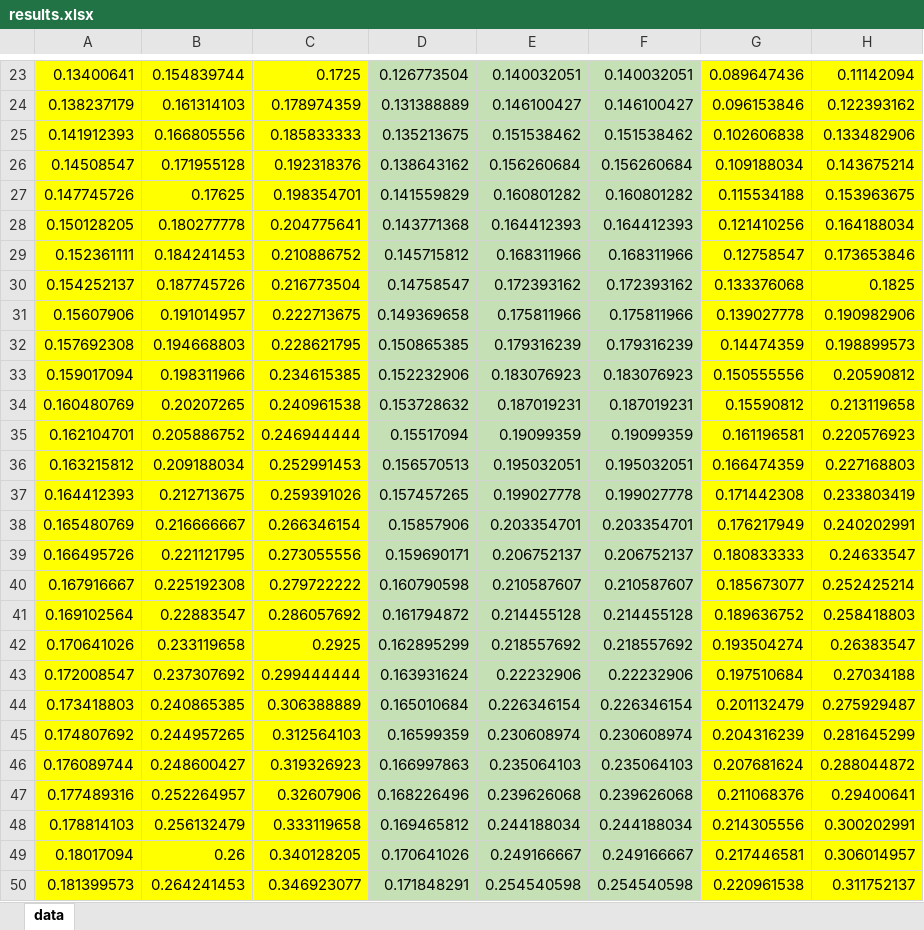
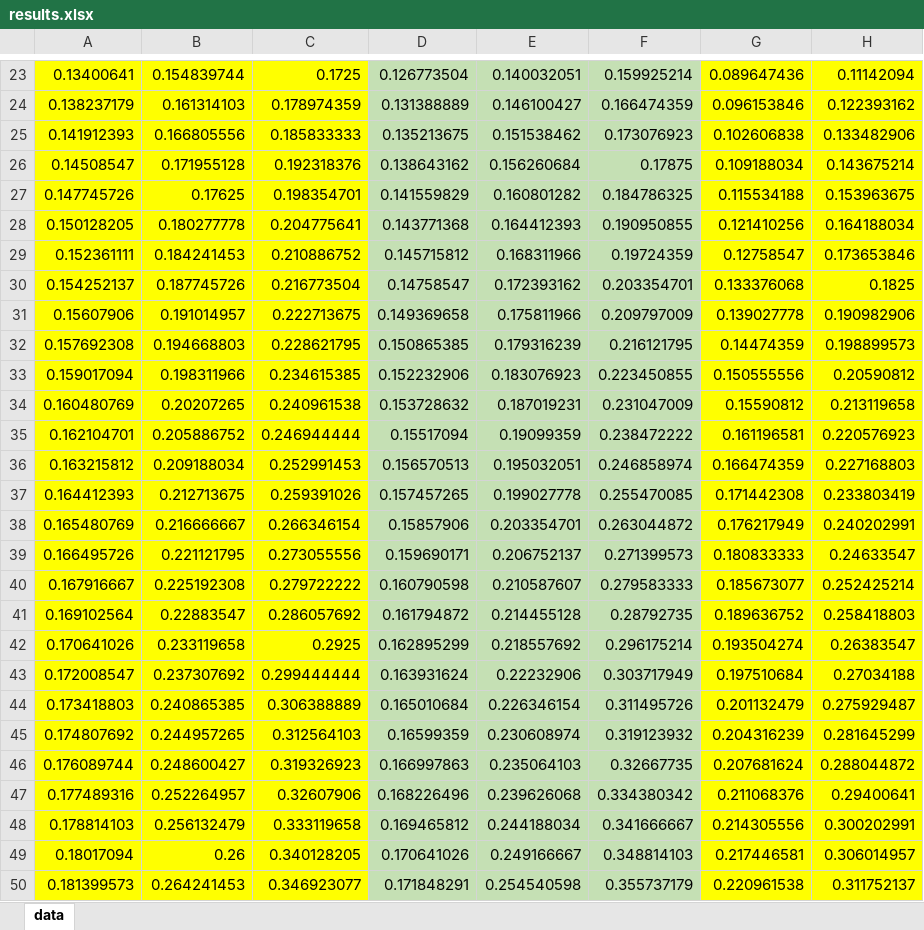
Before and after one commit to SergeyHovh/CS260, an Excel workbook: src/com/company/Stage2/results.xlsx, sheet data, drawn as a sheet; only a part is shown, gaps mark what is left out; values as stored, in another font and other column widths than the file's, no borders; charts and pictures and conditional formats not drawn; the diff covers the shown part only; the diff names each change by its address in the sheet, - before the commit and + after, or states it on an @@ line.

```diff
--- a/src/com/company/Stage2/results.xlsx (sheet data)
+++ b/src/com/company/Stage2/results.xlsx (sheet data)
-F23: 0.140032051
+F23: 0.159925214
-F24: 0.146100427
+F24: 0.166474359
-F25: 0.151538462
+F25: 0.173076923
-F26: 0.156260684
+F26: 0.17875
-F27: 0.160801282
+F27: 0.184786325
-F28: 0.164412393
+F28: 0.190950855
-F29: 0.168311966
+F29: 0.19724359
-F30: 0.172393162
+F30: 0.203354701
-F31: 0.175811966
+F31: 0.209797009
-F32: 0.179316239
+F32: 0.216121795
-F33: 0.183076923
+F33: 0.223450855
-F34: 0.187019231
+F34: 0.231047009
-F35: 0.19099359
+F35: 0.238472222
-F36: 0.195032051
+F36: 0.246858974
-F37: 0.199027778
+F37: 0.255470085
-F38: 0.203354701
+F38: 0.263044872
-F39: 0.206752137
+F39: 0.271399573
-F40: 0.210587607
+F40: 0.279583333
-F41: 0.214455128
+F41: 0.28792735
-F42: 0.218557692
+F42: 0.296175214
-F43: 0.22232906
+F43: 0.303717949
-F44: 0.226346154
+F44: 0.311495726
-F45: 0.230608974
+F45: 0.319123932
-F46: 0.235064103
+F46: 0.32667735
-F47: 0.239626068
+F47: 0.334380342
-F48: 0.244188034
+F48: 0.341666667
-F49: 0.249166667
+F49: 0.348814103
-F50: 0.254540598
+F50: 0.355737179
```
Also changed, not shown: 240 edited cells elsewhere in this sheet, charts or pictures, 8 other files.
